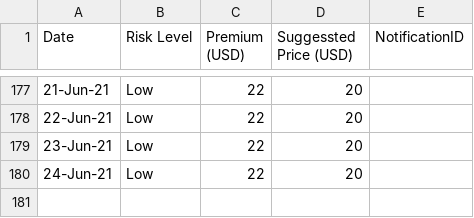
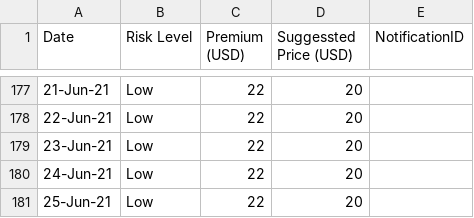
Before and after one commit to earling/it-north, a CSV file: it-north-2021-pricing.csv, drawn as a sheet; only a part is shown, gaps mark what is left out.

Commit message:
25-Jun-21,Low,22,20,

```diff
--- a/it-north-2021-pricing.csv
+++ b/it-north-2021-pricing.csv
@@ -180 +180,2 @@
 24-Jun-21,Low,22,20,
+25-Jun-21,Low,22,20,
```
